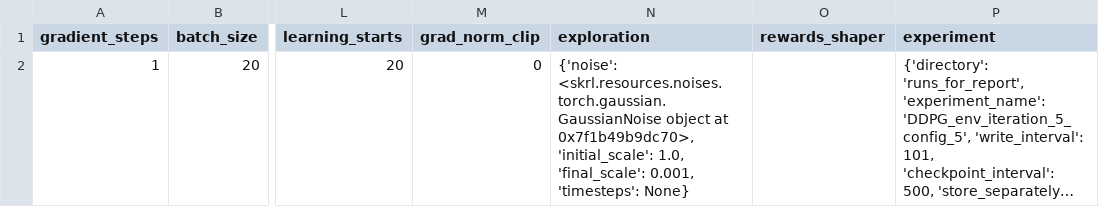
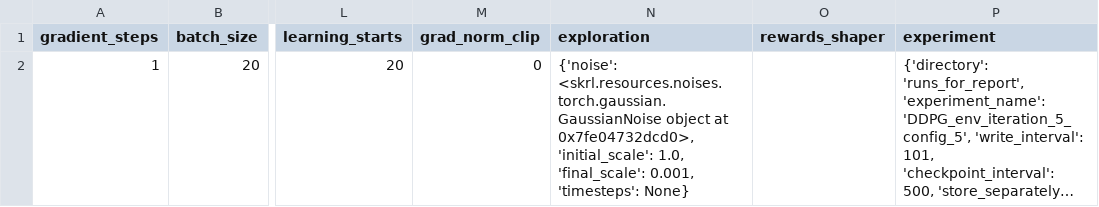
Before and after one commit to kasperfg16/p8_sewbot, a CSV file: runs_for_report/DDPG_env_iteration_5_config_5/run_config_csvfile.csv, drawn as a sheet; only a part is shown, gaps mark what is left out; long unchanged cells end in …; the diff names each change by its address in the sheet, - before the commit and + after, or states it on an @@ line.

```diff
--- a/runs_for_report/DDPG_env_iteration_5_config_5/run_config_csvfile.csv
+++ b/runs_for_report/DDPG_env_iteration_5_config_5/run_config_csvfile.csv
-N2 (exploration): …object at 0x7f1b49b9dc70>, 'initial_scale': 1.0,…
+N2 (exploration): …object at 0x7fe04732dcd0>, 'initial_scale': 1.0,…
```
